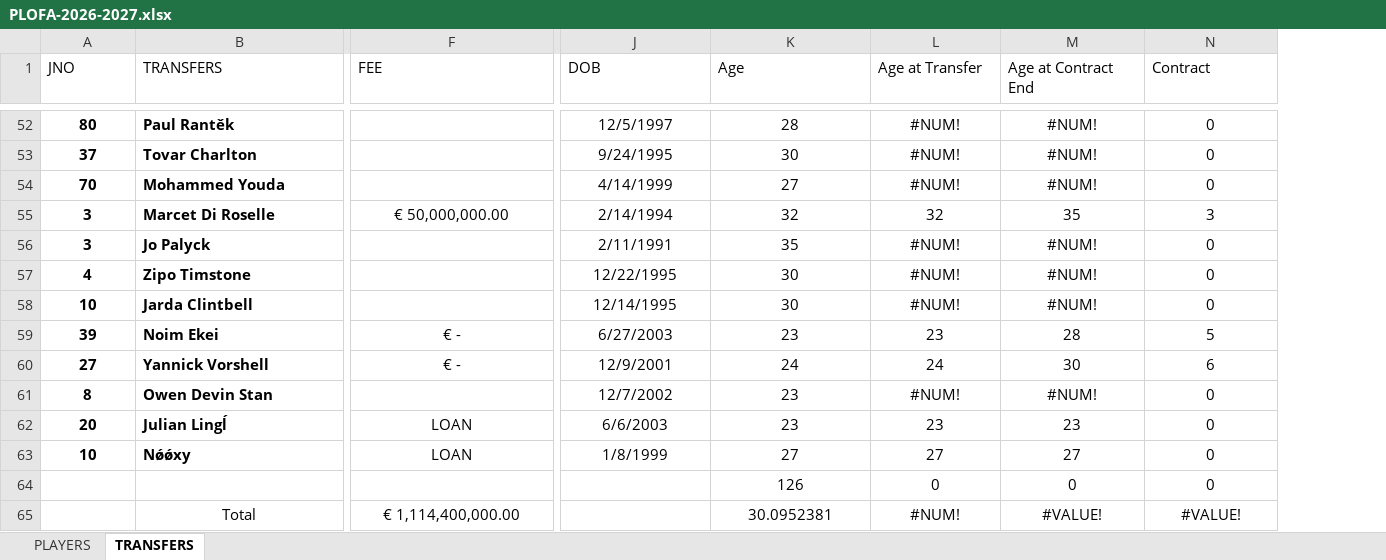
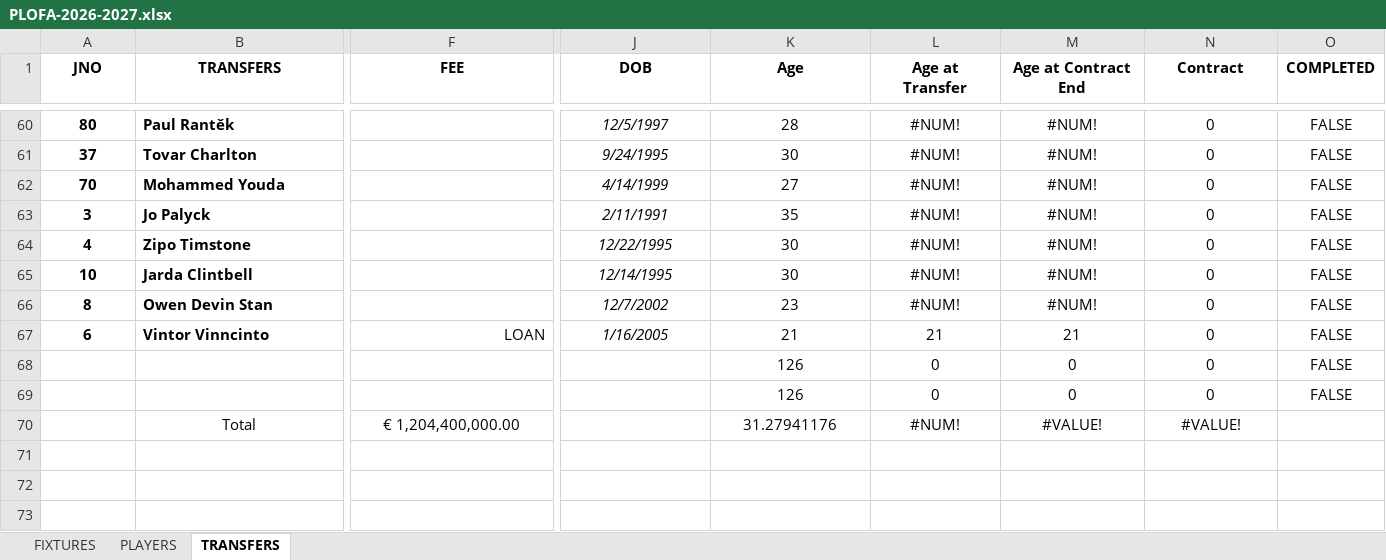
Before and after one commit to Trevor-Majani-037/plofa, an Excel workbook: PLOFA-2026-2027.xlsx, sheet TRANSFERS, drawn as a sheet; only a part is shown, gaps mark what is left out; values as stored, in another font and other column widths than the file's, no borders; table styles not drawn; addresses are those after the commit; rows hold the shown columns only; the diff covers the shown part only; the diff names each change by its address in the sheet, - before the commit and + after, or states it on an @@ line.

```diff
--- a/PLOFA-2026-2027.xlsx (sheet TRANSFERS)
+++ b/PLOFA-2026-2027.xlsx (sheet TRANSFERS)
+sheet tab: FIXTURES
+column O (COMPLETED), rows 60-66: all FALSE; row 68: FALSE
@@ A1:N1 bold: off → on, alignment: left → center @@
-J60:J62 italic: off
+J60:J62 italic: on
@@ row 55 moved to row 45: 3 @@
-J63:J65 italic: off
+J63:J65 italic: on
@@ row 59 moved to row 47: 39 @@
@@ row 60 moved to row 48: 27 @@
-J66 italic: off
+J66 italic: on
@@ row 62 moved to row 49: 20 @@
@@ row 63 moved to row 50: 10 @@
+row 67: 6 | Vintor Vinncinto | LOAN | 1/16/2005 | 21 | 21 | 21 | 0 | FALSE
+row 69:  |  |  |  | 126 | 0 | 0 | 0 | FALSE
-F70 (FEE): € 1,114,400,000.00
+F70 (FEE): € 1,204,400,000.00
-K70 (Age): 30.0952381
+K70 (Age): 31.27941176
```
Also changed, not shown: 8 added rows, 5 removed rows, 35 moved rows, 8 edited cells and cell formats elsewhere in this sheet, sheet PLAYERS, formulas that keep their value, 21 other files.
